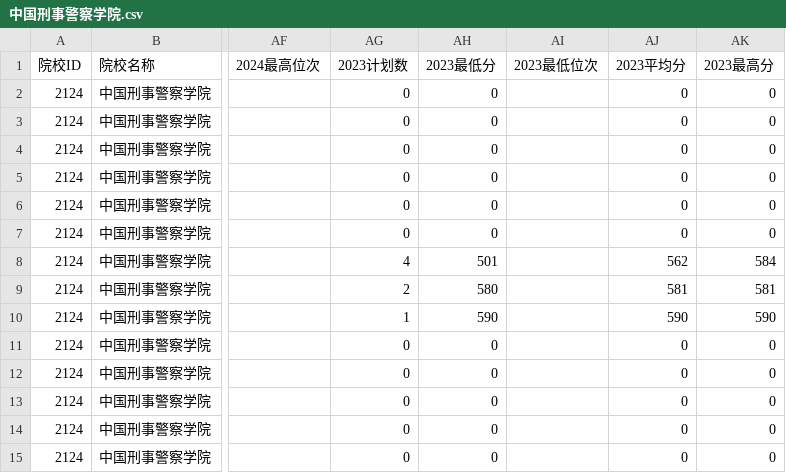
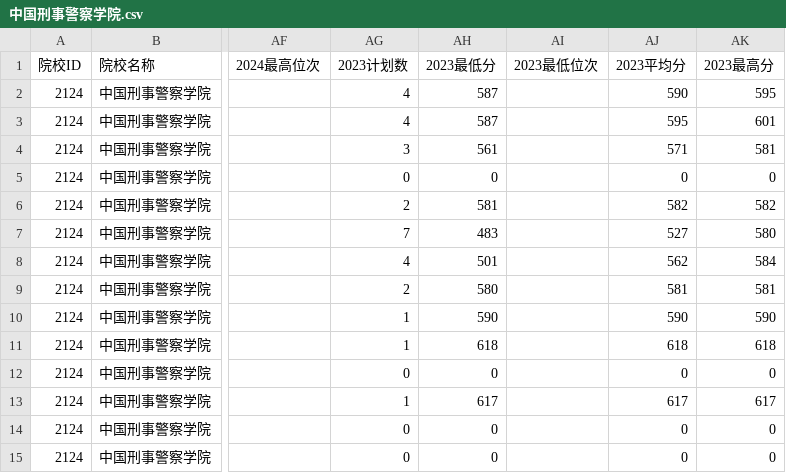
Before and after one commit to ADD574929477/2026, a CSV file: 中国刑事警察学院.csv, drawn as a sheet; only a part is shown, gaps mark what is left out; the diff names each change by its address in the sheet, - before the commit and + after, or states it on an @@ line.

```diff
--- a/中国刑事警察学院.csv
+++ b/中国刑事警察学院.csv
-AG2:AG3 (2023计划数): 0
+AG2:AG3 (2023计划数): 4
-AH2:AH3 (2023最低分): 0
+AH2:AH3 (2023最低分): 587
-AJ2 (2023平均分): 0
+AJ2 (2023平均分): 590
-AK2 (2023最高分): 0
+AK2 (2023最高分): 595
-AJ3 (2023平均分): 0
+AJ3 (2023平均分): 595
-AK3 (2023最高分): 0
+AK3 (2023最高分): 601
-AG4 (2023计划数): 0
+AG4 (2023计划数): 3
-AH4 (2023最低分): 0
+AH4 (2023最低分): 561
-AJ4 (2023平均分): 0
+AJ4 (2023平均分): 571
-AK4 (2023最高分): 0
+AK4 (2023最高分): 581
-AG6 (2023计划数): 0
+AG6 (2023计划数): 2
-AH6 (2023最低分): 0
+AH6 (2023最低分): 581
-AJ6 (2023平均分): 0
+AJ6 (2023平均分): 582
-AK6 (2023最高分): 0
+AK6 (2023最高分): 582
-AG7 (2023计划数): 0
+AG7 (2023计划数): 7
-AH7 (2023最低分): 0
+AH7 (2023最低分): 483
-AJ7 (2023平均分): 0
+AJ7 (2023平均分): 527
-AK7 (2023最高分): 0
+AK7 (2023最高分): 580
-AG11 (2023计划数): 0
+AG11 (2023计划数): 1
-AH11 (2023最低分): 0
+AH11 (2023最低分): 618
-AJ11 (2023平均分): 0
+AJ11 (2023平均分): 618
-AK11 (2023最高分): 0
+AK11 (2023最高分): 618
-AG13 (2023计划数): 0
+AG13 (2023计划数): 1
-AH13 (2023最低分): 0
+AH13 (2023最低分): 617
-AJ13 (2023平均分): 0
+AJ13 (2023平均分): 617
-AK13 (2023最高分): 0
+AK13 (2023最高分): 617
```
Also changed, not shown: 1 other file.
